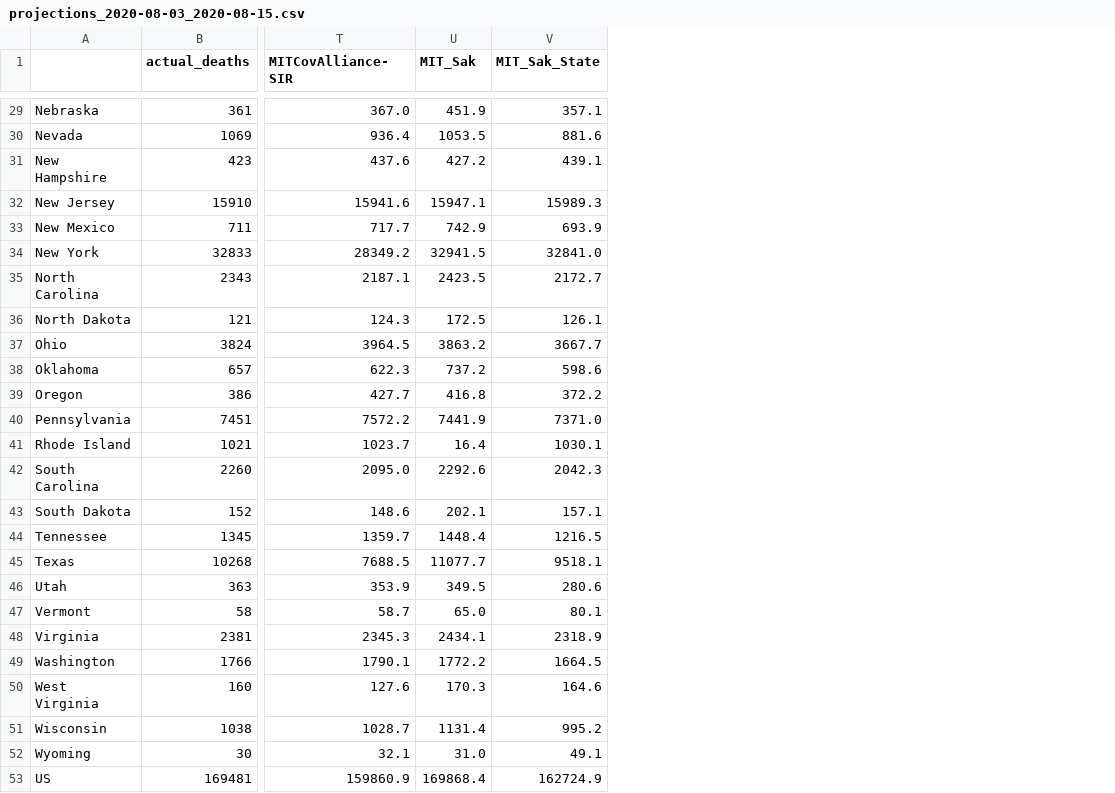
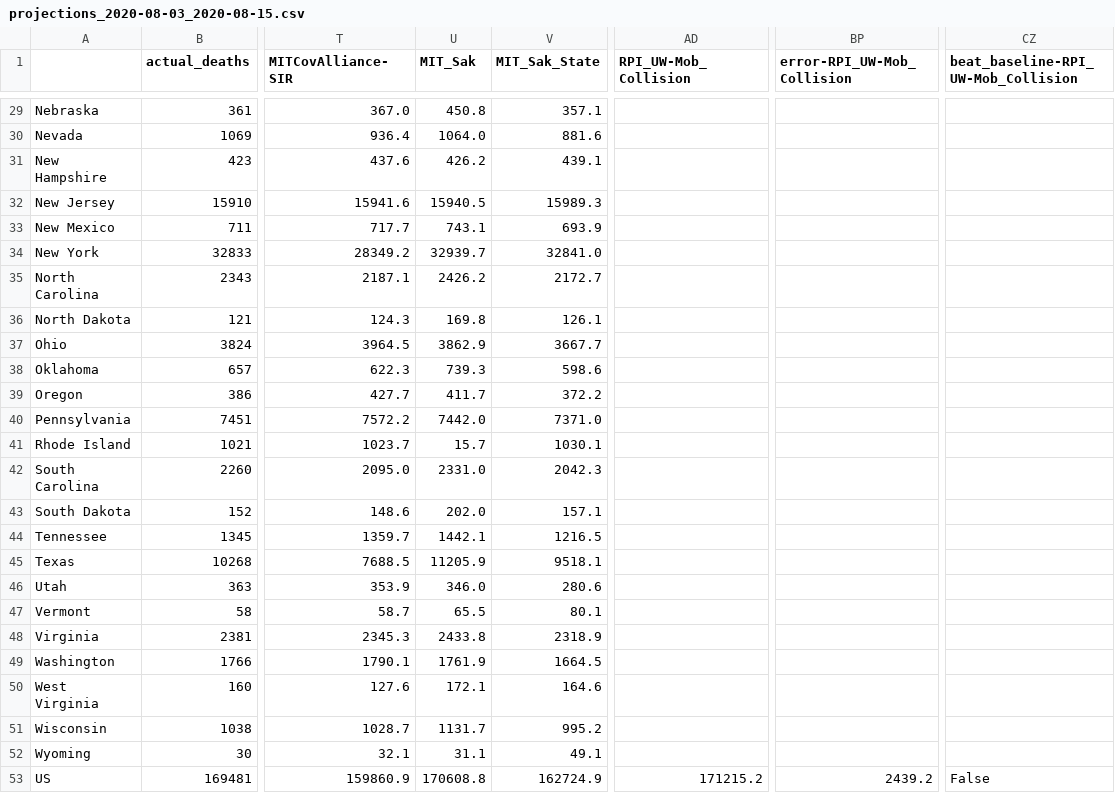
Before and after one commit to sakethsundar/covid-forecaster, a CSV file: eval/two-weeks/2020-08-15/projections_2020-08-03_2020-08-15.csv, drawn as a sheet; only a part is shown, gaps mark what is left out; the diff covers the shown part only; the diff names each change by its address in the sheet, - before the commit and + after, or states it on an @@ line.

```diff
--- a/eval/two-weeks/2020-08-15/projections_2020-08-03_2020-08-15.csv
+++ b/eval/two-weeks/2020-08-15/projections_2020-08-03_2020-08-15.csv
+column AD (RPI_UW-Mob_Collision), row 53: 171215.2
+column BP (error-RPI_UW-Mob_Collision), row 53: 2439.2
+column CZ, row 1: beat_baseline-RPI_UW-Mob_Collision; row 53: False
-U29 (MIT_Sak): 451.9
+U29 (MIT_Sak): 450.8
-U30 (MIT_Sak): 1053.5
+U30 (MIT_Sak): 1064.0
-U31 (MIT_Sak): 427.2
+U31 (MIT_Sak): 426.2
-U32 (MIT_Sak): 15947.1
+U32 (MIT_Sak): 15940.5
-U33 (MIT_Sak): 742.9
+U33 (MIT_Sak): 743.1
-U34 (MIT_Sak): 32941.5
+U34 (MIT_Sak): 32939.7
-U35 (MIT_Sak): 2423.5
+U35 (MIT_Sak): 2426.2
-U36 (MIT_Sak): 172.5
+U36 (MIT_Sak): 169.8
-U37 (MIT_Sak): 3863.2
+U37 (MIT_Sak): 3862.9
-U38 (MIT_Sak): 737.2
+U38 (MIT_Sak): 739.3
-U39 (MIT_Sak): 416.8
+U39 (MIT_Sak): 411.7
-U40 (MIT_Sak): 7441.9
+U40 (MIT_Sak): 7442.0
-U41 (MIT_Sak): 16.4
+U41 (MIT_Sak): 15.7
-U42 (MIT_Sak): 2292.6
+U42 (MIT_Sak): 2331.0
-U43 (MIT_Sak): 202.1
+U43 (MIT_Sak): 202.0
-U44 (MIT_Sak): 1448.4
+U44 (MIT_Sak): 1442.1
-U45 (MIT_Sak): 11077.7
+U45 (MIT_Sak): 11205.9
-U46 (MIT_Sak): 349.5
+U46 (MIT_Sak): 346.0
-U47 (MIT_Sak): 65.0
+U47 (MIT_Sak): 65.5
-U48 (MIT_Sak): 2434.1
+U48 (MIT_Sak): 2433.8
-U49 (MIT_Sak): 1772.2
+U49 (MIT_Sak): 1761.9
-U50 (MIT_Sak): 170.3
+U50 (MIT_Sak): 172.1
-U51 (MIT_Sak): 1131.4
+U51 (MIT_Sak): 1131.7
-U52 (MIT_Sak): 31.0
+U52 (MIT_Sak): 31.1
-U53 (MIT_Sak): 169868.4
+U53 (MIT_Sak): 170608.8
```
Also changed, not shown: 26 edited cells elsewhere in this file, eval/one-week/2020-08-08/projections_2020-08-03_2020-08-08.csv, eval/one-week/2020-08-15/projections_2020-08-10_2020-08-15.csv, 20 other files.
